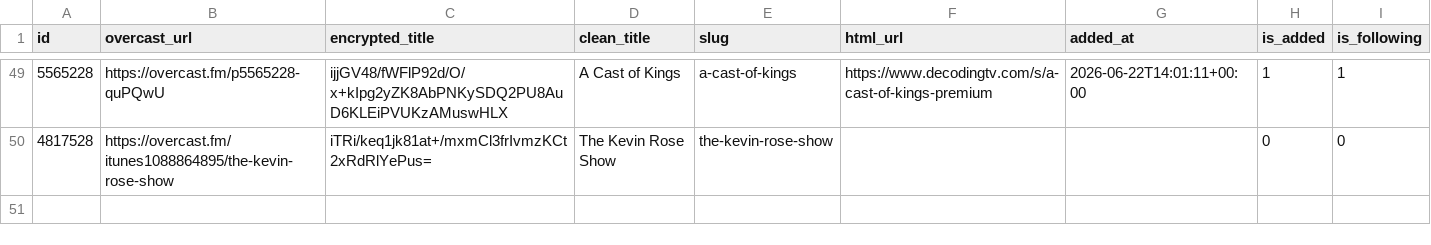
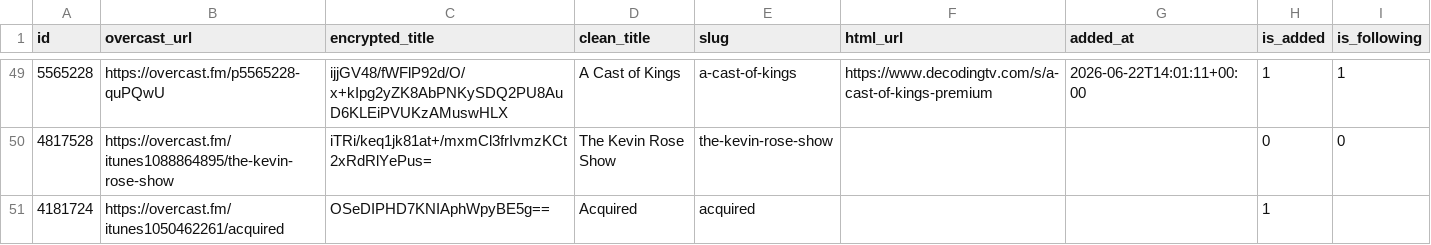
Before and after one commit to josh/overcast-data, a CSV file: feeds.csv, drawn as a sheet; only a part is shown, gaps mark what is left out; the diff names each change by its address in the sheet, - before the commit and + after, or states it on an @@ line.

```diff
--- a/feeds.csv
+++ b/feeds.csv
+row 51: 4181724 | https://overcast.fm/itunes1050462261/acquired | OSeDIPHD7KNIAphWpyBE5g== | Acquired | acquired |  |  | 1
```
Also changed, not shown: 1 other file.
